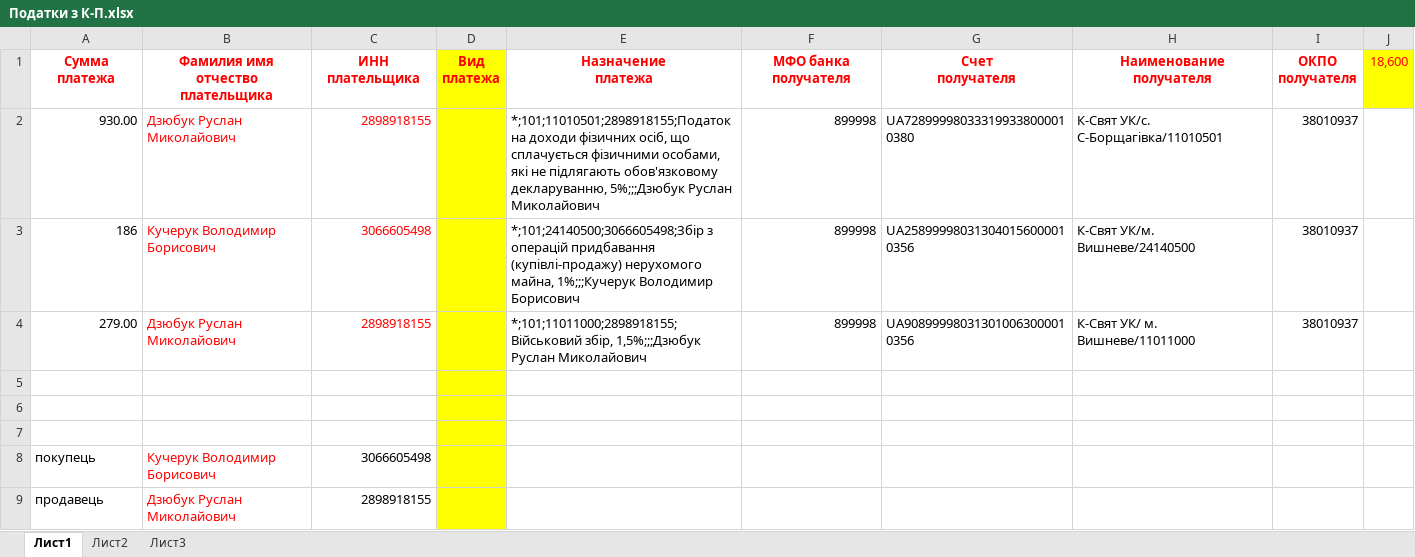
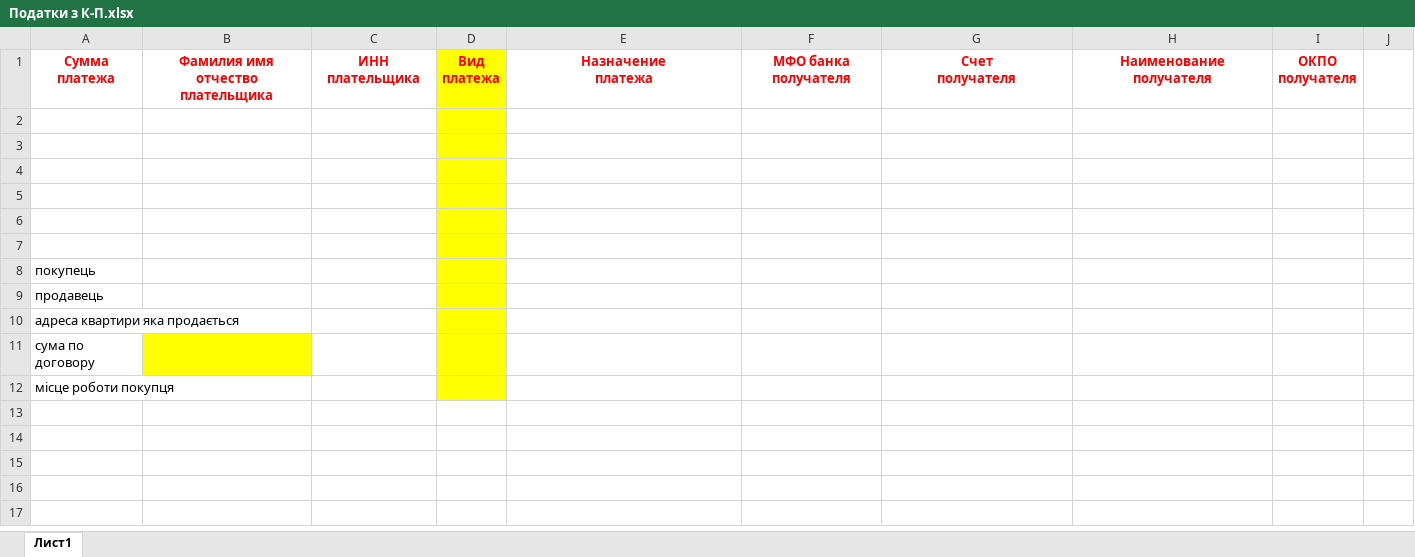
Before and after one commit to olegzharko/orakul, an Excel workbook: back/public/template/bless capital/Податки з К-П.xlsx, sheet Лист1, drawn as a sheet; values as stored, in another font and other column widths than the file's, no borders; removed rows and columns are numbered as before the commit, all else as after; the diff names each change by its address in the sheet, - before the commit and + after, or states it on an @@ line.

```diff
--- a/back/public/template/bless capital/Податки з К-П.xlsx (sheet Лист1)
+++ b/back/public/template/bless capital/Податки з К-П.xlsx (sheet Лист1)
-sheet tab: Лист2
-sheet tab: Лист3
-J1: 18,600
+J1: (empty)
-J1 fill: #FFFF00
+J1 fill: none
-row 2: 930.00 | Дзюбук Руслан Миколайович | 2898918155 |  | *;101;11010501;2898918155;Податок на доходи фізичних осіб, що сплачується фізичними особами, які не підлягають обов'язковому декларуванню, 5%;;;Дзюбук Руслан Миколайович | 899998 | UA728999980333199338000010380 | К-Свят УК/с. С-Борщагівка/11010501 | 38010937
-row 3: 186 | Кучерук Володимир Борисович | 3066605498 |  | *;101;24140500;3066605498;Збір з операцій придбавання (купівлі-продажу) нерухомого майна, 1%;;;Кучерук Володимир Борисович | 899998 | UA258999980313040156000010356 | К-Свят УК/м. Вишневе/24140500 | 38010937
-row 4: 279.00 | Дзюбук Руслан Миколайович | 2898918155 |  | *;101;11011000;2898918155;Військовий збір, 1,5%;;;Дзюбук Руслан Миколайович | 899998 | UA908999980313010063000010356 | К-Свят УК/ м. Вишневе/11011000 | 38010937
+row 5: (empty)
+row 6: (empty)
+row 7: (empty)
-B8: Кучерук Володимир Борисович
+B8: (empty)
-C8: 3066605498
+C8: (empty)
-B9: Дзюбук Руслан Миколайович
+B9: (empty)
-C9: 2898918155
+C9: (empty)
+row 10: адреса квартири яка продається
+row 11: сума по договору
+row 12: місце роботи покупця
```
Also changed, not shown: 35 other files.
